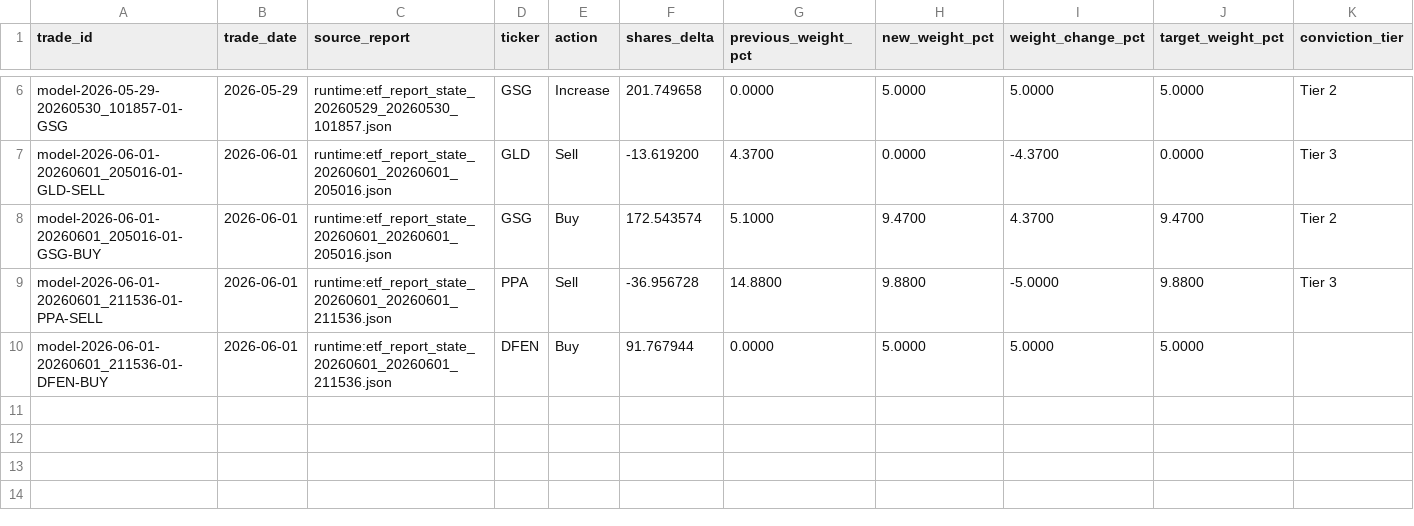
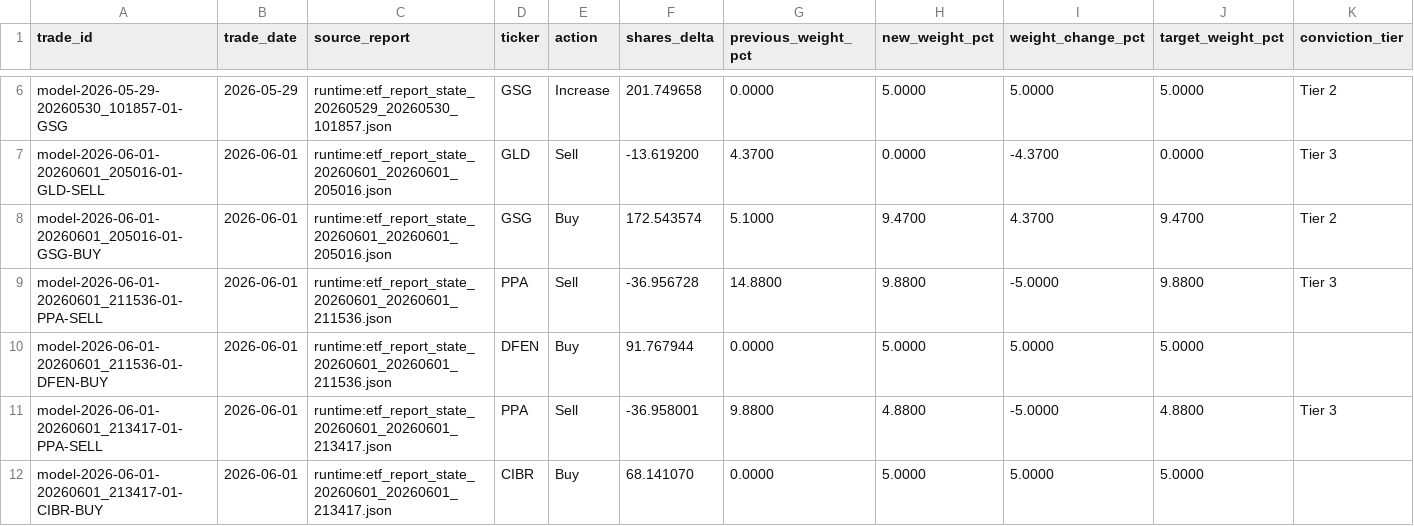
Before and after one commit to market-predictions/weekly-etf, a CSV file: output/etf_trade_ledger.csv, drawn as a sheet; only a part is shown, gaps mark what is left out; rows hold the shown columns only; the diff names each change by its address in the sheet, - before the commit and + after, or states it on an @@ line.

```diff
--- a/output/etf_trade_ledger.csv
+++ b/output/etf_trade_ledger.csv
+row 11: model-2026-06-01-20260601_213417-01-PPA-SELL | 2026-06-01 | runtime:etf_report_state_20260601_20260601_213417.json | PPA | Sell | -36.958001 | 9.8800 | 4.8800 | -5.0000 | 4.8800 | Tier 3
+row 12: model-2026-06-01-20260601_213417-01-CIBR-BUY | 2026-06-01 | runtime:etf_report_state_20260601_20260601_213417.json | CIBR | Buy | 68.141070 | 0.0000 | 5.0000 | 5.0000 | 5.0000
```
Also changed, not shown: output/etf_valuation_history.csv, 26 other files.
